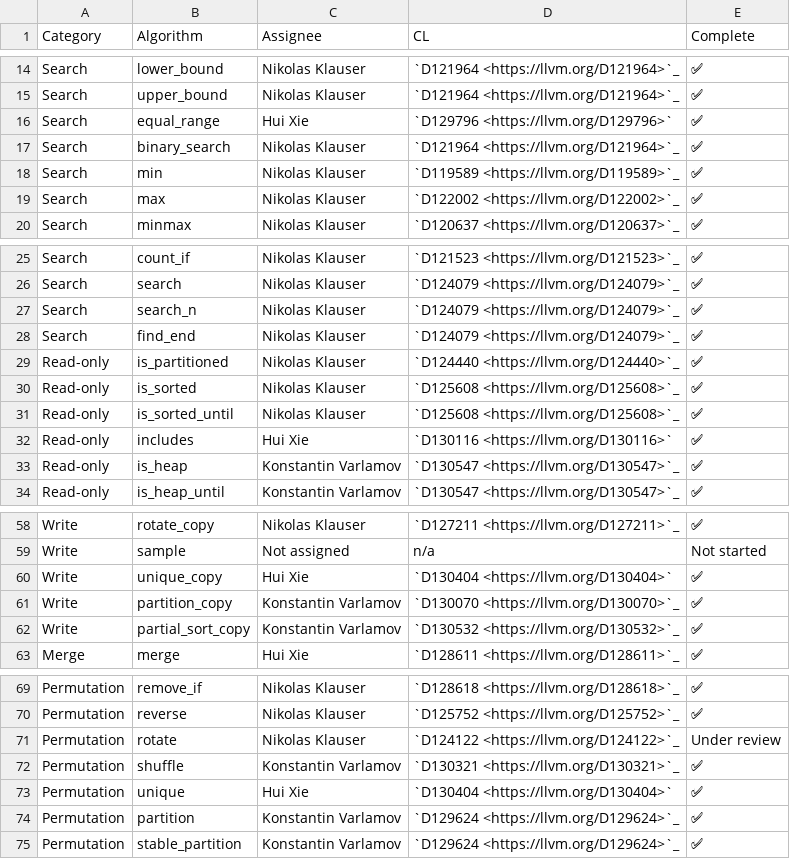
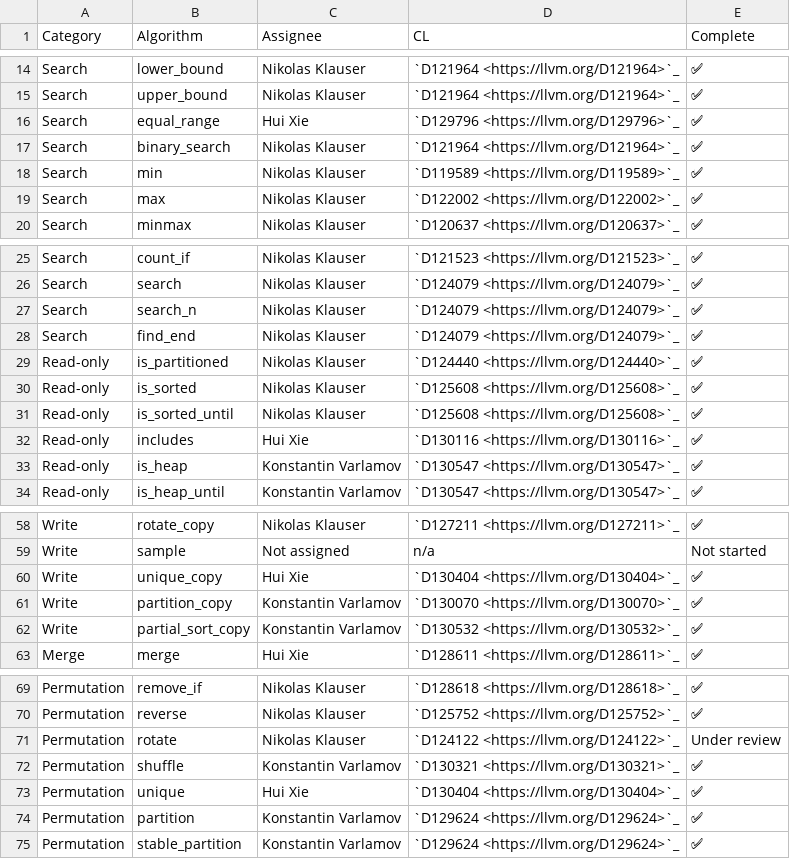
Before and after one commit to draperlaboratory/hope-llvm-project, a CSV file: libcxx/docs/Status/RangesAlgorithms.csv, drawn as a sheet; only a part is shown, gaps mark what is left out.

Commit message:
[libc++][ranges][NFC] Fix a few links on the Ranges status page.
(cherry picked from commit c64c3d31c42869c258ad174d9a754279ef4aa07d)

```diff
--- a/libcxx/docs/Status/RangesAlgorithms.csv
+++ b/libcxx/docs/Status/RangesAlgorithms.csv
@@ -15,3 +15,3 @@ Search,lower_bound,Nikolas Klauser,`D121964 <https://llvm.org/D121964>`_,✅
 Search,upper_bound,Nikolas Klauser,`D121964 <https://llvm.org/D121964>`_,✅
-Search,equal_range,Hui Xie,`D129796 <https://llvm.org/D129796>`,✅
+Search,equal_range,Hui Xie,`D129796 <https://llvm.org/D129796>`_,✅
 Search,binary_search,Nikolas Klauser,`D121964 <https://llvm.org/D121964>`_,✅
@@ -31,3 +31,3 @@ Read-only,is_sorted,Nikolas Klauser,`D125608 <https://llvm.org/D125608>`_,✅
 Read-only,is_sorted_until,Nikolas Klauser,`D125608 <https://llvm.org/D125608>`_,✅
-Read-only,includes,Hui Xie,`D130116 <https://llvm.org/D130116>`,✅
+Read-only,includes,Hui Xie,`D130116 <https://llvm.org/D130116>`_,✅
 Read-only,is_heap,Konstantin Varlamov,`D130547 <https://llvm.org/D130547>`_,✅
@@ -59,3 +59,3 @@ Write,rotate_copy,Nikolas Klauser,`D127211 <https://llvm.org/D127211>`_,✅
 Write,sample,Not assigned,n/a,Not started
-Write,unique_copy,Hui Xie,`D130404 <https://llvm.org/D130404>`,✅
+Write,unique_copy,Hui Xie,`D130404 <https://llvm.org/D130404>`_,✅
 Write,partition_copy,Konstantin Varlamov,`D130070 <https://llvm.org/D130070>`_,✅
@@ -72,3 +72,3 @@ Permutation,rotate,Nikolas Klauser,`D124122 <https://llvm.org/D124122>`_,Under r
 Permutation,shuffle,Konstantin Varlamov,`D130321 <https://llvm.org/D130321>`_,✅
-Permutation,unique,Hui Xie,`D130404 <https://llvm.org/D130404>`,✅
+Permutation,unique,Hui Xie,`D130404 <https://llvm.org/D130404>`_,✅
 Permutation,partition,Konstantin Varlamov,`D129624 <https://llvm.org/D129624>`_,✅
```
